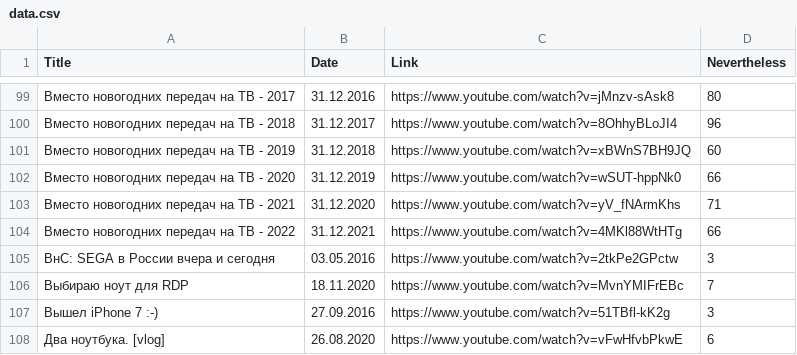
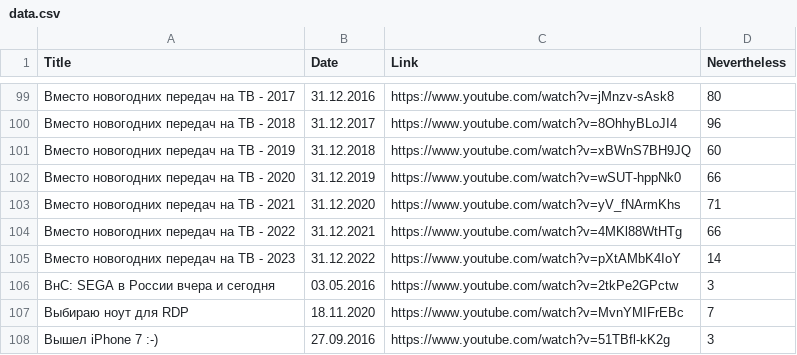
Before and after one commit to elquatro/bocha-nevertheless, a CSV file: data.csv, drawn as a sheet; only a part is shown, gaps mark what is left out; the shorter side is filled out with more unchanged rows.

Commit message:
update

```diff
--- a/data.csv
+++ b/data.csv
@@ -104,2 +104,3 @@ Title,Date,Link,Nevertheless
 "Вместо новогодних передач на ТВ - 2022",31.12.2021,https://www.youtube.com/watch?v=4MKl88WtHTg,66
+"Вместо новогодних передач на ТВ - 2023",31.12.2022,https://www.youtube.com/watch?v=pXtAMbK4IoY,14
 "ВнС: SEGA в России вчера и сегодня",03.05.2016,https://www.youtube.com/watch?v=2tkPe2GPctw,3
```
